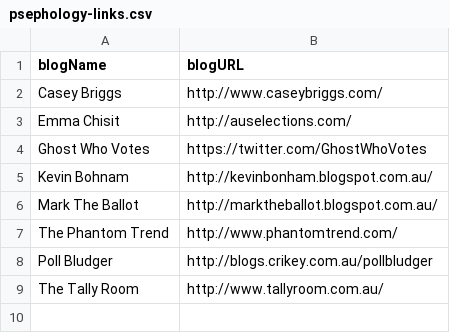
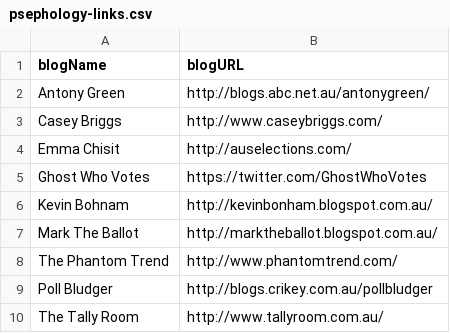
Before and after one commit to KeypadSDM/keypadsdm.github.io, a CSV file: _data/psephology-links.csv, drawn as a sheet; the diff names each change by its address in the sheet, - before the commit and + after, or states it on an @@ line.

Commit message:
Added Antony Green

```diff
--- a/_data/psephology-links.csv
+++ b/_data/psephology-links.csv
+row 2: Antony Green | http://blogs.abc.net.au/antonygreen/
```
Also changed, not shown: 1 other file.
